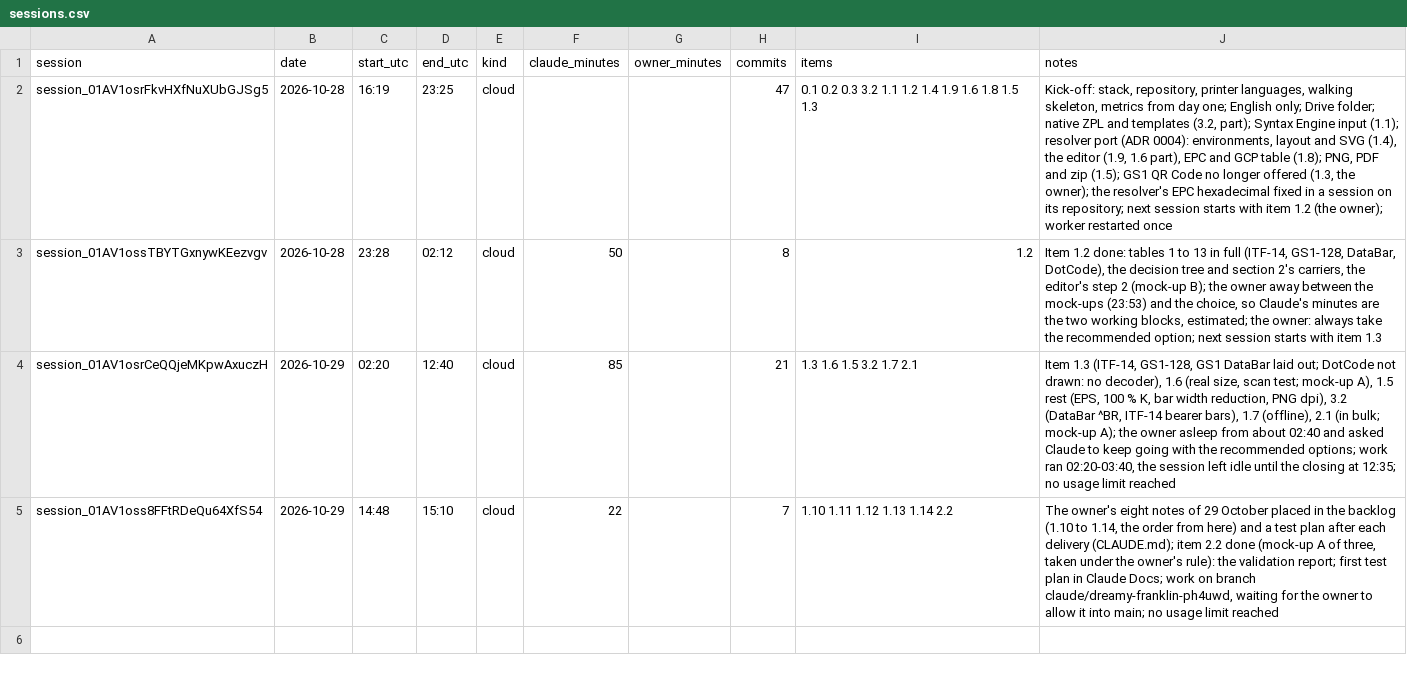
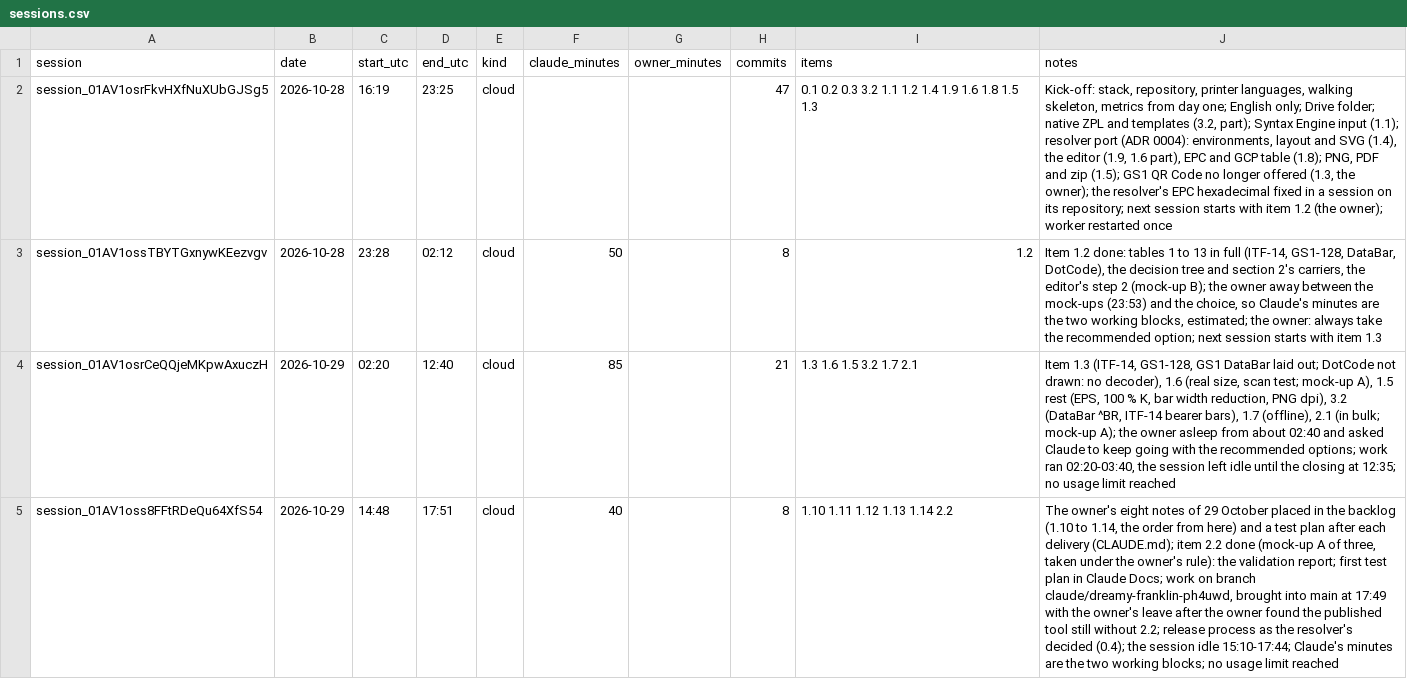
Before and after one commit to ricardomelo/gs1-label-studio, a CSV file: docs/metrics/sessions.csv, drawn as a sheet; the diff names each change by its address in the sheet, - before the commit and + after, or states it on an @@ line.

```diff
--- a/docs/metrics/sessions.csv
+++ b/docs/metrics/sessions.csv
-D5 (end_utc): 15:10
+D5 (end_utc): 17:51
-F5 (claude_minutes): 22
+F5 (claude_minutes): 40
-H5 (commits): 7
+H5 (commits): 8
-J5 (notes): …branch claude/dreamy-franklin-ph4uwd, waiting for the owner to allow it into main; no usage…
+J5 (notes): …branch claude/dreamy-franklin-ph4uwd, brought into main at 17:49 with the owner's leave after the owner found the published tool still without 2.2; release process as the resolver's decided (0.4); the session idle 15:10-17:44; Claude's minutes are the two working blocks; no usage…
```
